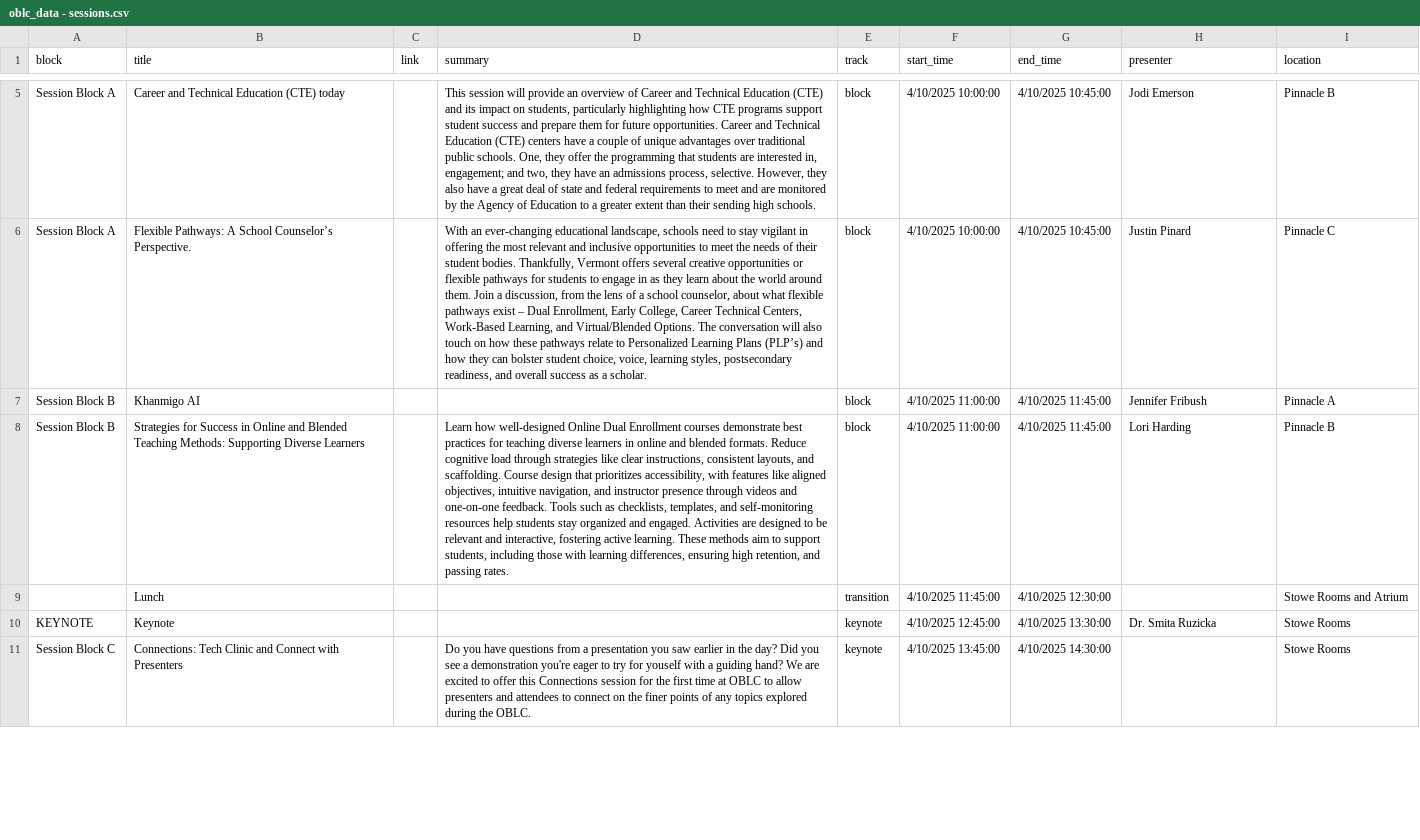
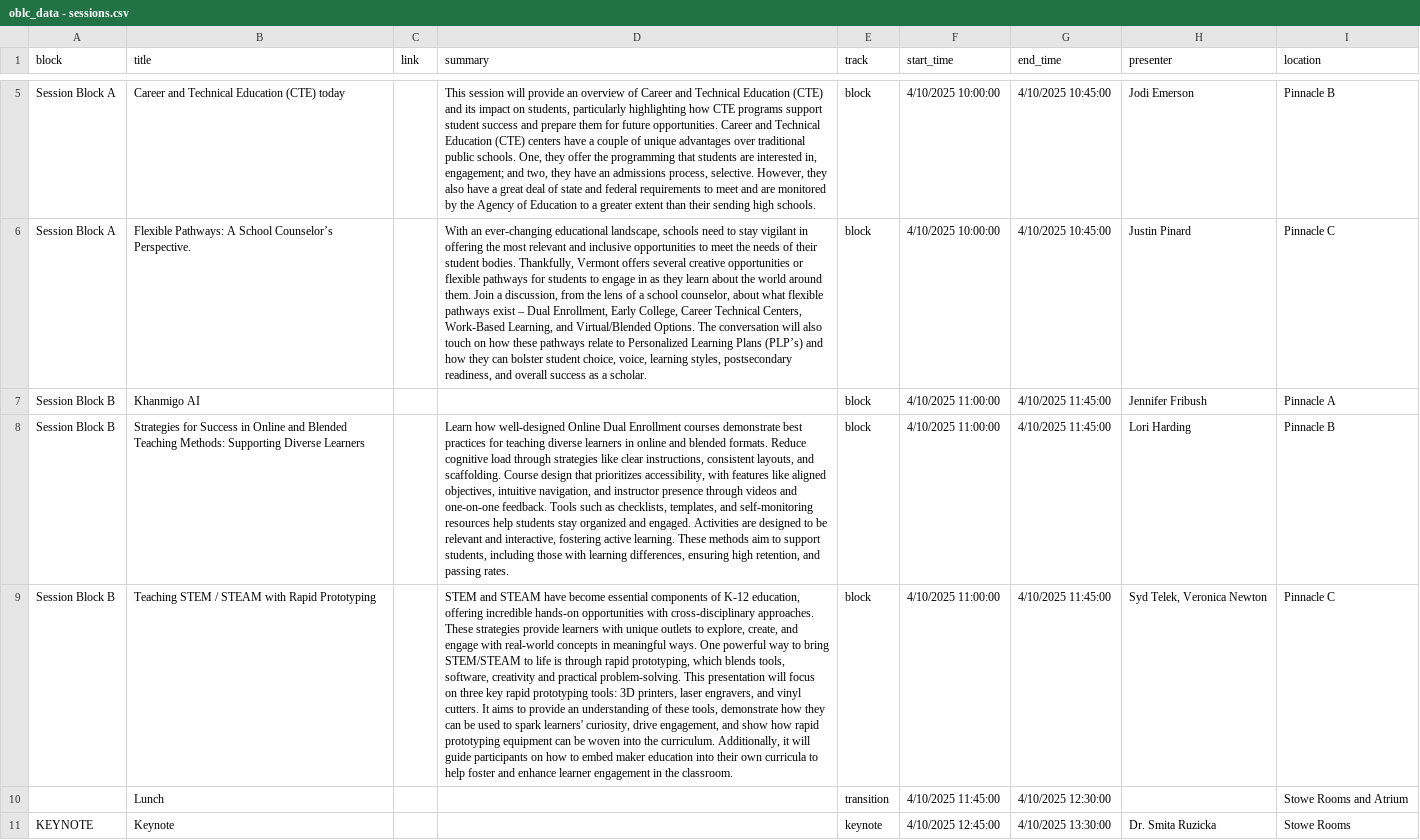
Before and after one commit to kchristensenvtvlc/oblc_sched, a CSV file: api/static/oblc_data - sessions.csv, drawn as a sheet; only a part is shown, gaps mark what is left out; the shorter side is filled out with more unchanged rows; the diff names each change by its address in the sheet, - before the commit and + after, or states it on an @@ line.

```diff
--- a/api/static/oblc_data - sessions.csv
+++ b/api/static/oblc_data - sessions.csv
+row 9: Session Block B | Teaching STEM / STEAM with Rapid Prototyping |  | STEM and STEAM have become essential components of K-12 education, offering incredible hands-on opportunities with cross-disciplinary approaches. These strategies provide learners with unique outlets to explore, create, and engage with real-world concepts in meaningful ways. One powerful way to bring STEM/STEAM to life is through rapid prototyping, which blends tools, software, creativity and practical problem-solving. This presentation will focus on three key rapid prototyping tools: 3D printers, laser engravers, and vinyl cutters. It aims to provide an understanding of these tools, demonstrate how they can be used to spark learners' curiosity, drive engagement, and show how rapid prototyping equipment can be woven into the curriculum. Additionally, it will guide participants on how to embed maker education into their own curricula to help foster and enhance learner engagement in the classroom. | block | 4/10/2025 11:00:00 | 4/10/2025 11:45:00 | Syd Telek, Veronica Newton | Pinnacle C
```
Also changed, not shown: api/static/oblc_data - presenters.csv.
